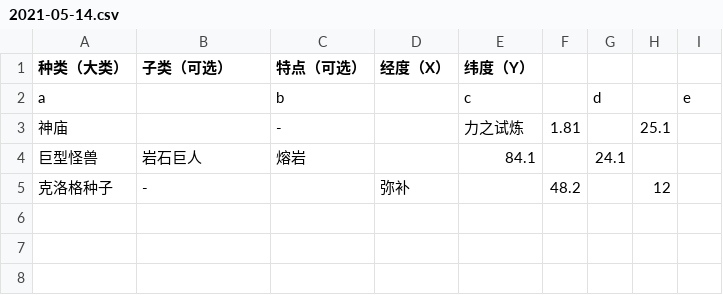
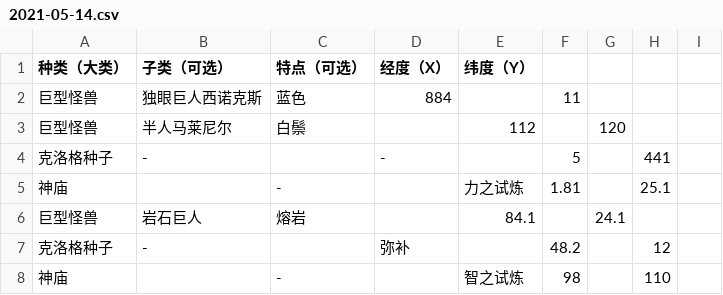
Before and after one commit to kenvix/LinuxCourseDesign, a CSV file: 2021-05-14.csv, drawn as a sheet; removed rows and columns are numbered as before the commit, all else as after; the diff names each change by its address in the sheet, - before the commit and + after, or states it on an @@ line.

```diff
--- a/2021-05-14.csv
+++ b/2021-05-14.csv
-row 2: a |  | b |  | c |  | d |  | e
+row 2: 巨型怪兽 | 独眼巨人西诺克斯 | 蓝色 | 884 |  | 11
+row 3: 巨型怪兽 | 半人马莱尼尔 | 白鬃 |  | 112 |  | 120
+row 4: 克洛格种子 | - |  | - |  | 5 |  | 441
+row 8: 神庙 |  | - |  | 智之试炼 | 98 |  | 110
```
Also changed, not shown: 8 other files.
